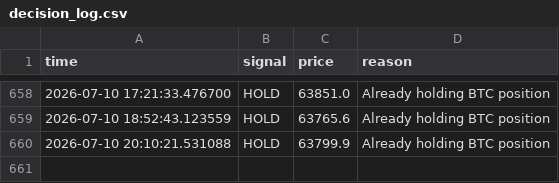
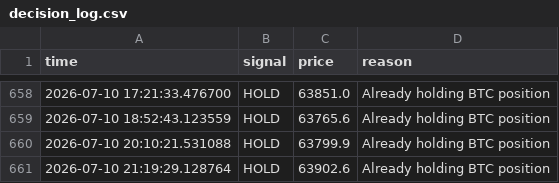
Before and after one commit to GivsonThapa/Ai-Trading, a CSV file: data/decision_log.csv, drawn as a sheet; only a part is shown, gaps mark what is left out.

```diff
--- a/data/decision_log.csv
+++ b/data/decision_log.csv
@@ -660 +660,2 @@ time,signal,price,reason
 2026-07-10 20:10:21.531088,HOLD,63799.9,Already holding BTC position
+2026-07-10 21:19:29.128764,HOLD,63902.6,Already holding BTC position
```
